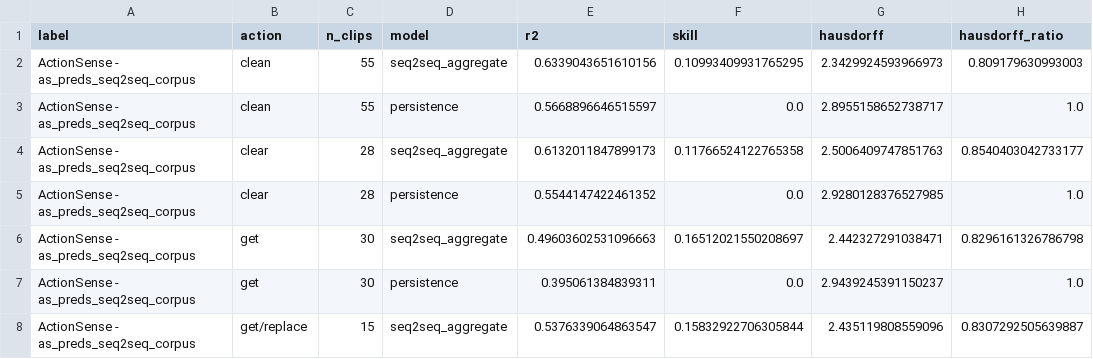
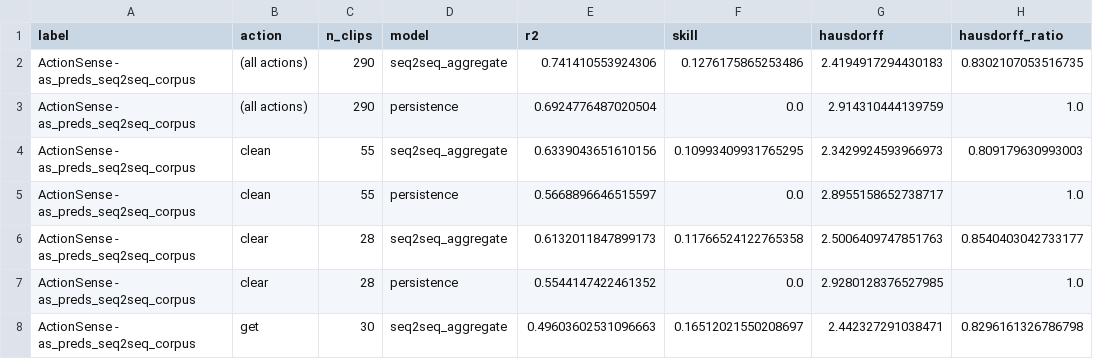
Before and after one commit to Jiayi459/tactile-forecasting, a CSV file: docs/actionsense/results/corpus-aggregate/as_preds_seq2seq_corpus.csv, drawn as a sheet; only a part is shown; the shorter side is filled out with more unchanged rows.

```diff
--- a/docs/actionsense/results/corpus-aggregate/as_preds_seq2seq_corpus.csv
+++ b/docs/actionsense/results/corpus-aggregate/as_preds_seq2seq_corpus.csv
@@ -1,2 +1,4 @@
 label,action,n_clips,model,r2,skill,hausdorff,hausdorff_ratio
+ActionSense - as_preds_seq2seq_corpus,(all actions),290,seq2seq_aggregate,0.741410553924306,0.1276175865253486,2.4194917294430183,0.8302107053516735
+ActionSense - as_preds_seq2seq_corpus,(all actions),290,persistence,0.6924776487020504,0.0,2.914310444139759,1.0
 ActionSense - as_preds_seq2seq_corpus,clean,55,seq2seq_aggregate,0.6339043651610156,0.10993409931765295,2.3429924593966973,0.809179630993003
```
Also changed, not shown: docs/actionsense/results/corpus-aggregate/as_preds_probgru_corpus.csv, docs/actionsense/results/corpus-aggregate/as_preds_probgru_corpus_h1.csv, 5 other files.
